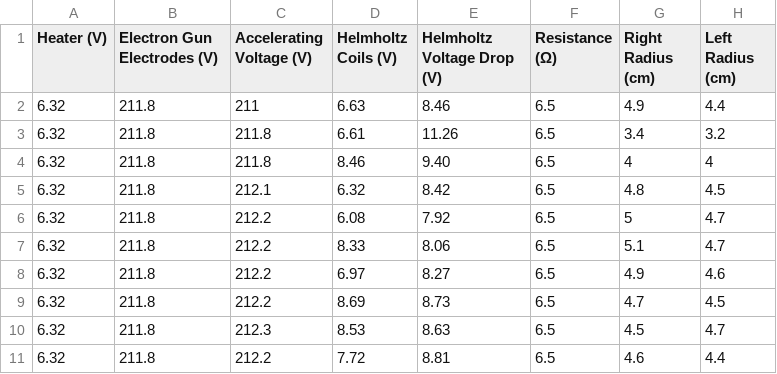
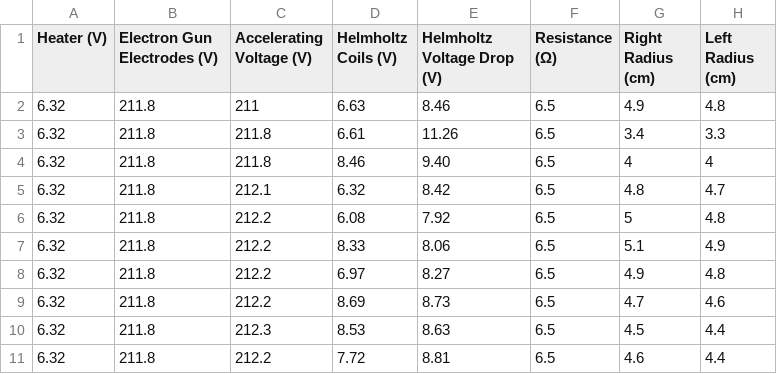
Before and after one commit to lordbecerril/Intermediate-Lab, a CSV file: emration/1.csv, drawn as a sheet.

```diff
--- a/emration/1.csv
+++ b/emration/1.csv
@@ -1,11 +1,11 @@
 Heater (V),Electron Gun Electrodes (V),Accelerating Voltage (V),Helmholtz Coils (V),Helmholtz Voltage Drop (V),Resistance (Ω),Right Radius (cm),Left Radius (cm)
-6.32,211.8,211,6.63,8.46,6.5,4.9,4.4
-6.32,211.8,211.8,6.61,11.26,6.5,3.4,3.2
+6.32,211.8,211,6.63,8.46,6.5,4.9,4.8
+6.32,211.8,211.8,6.61,11.26,6.5,3.4,3.3
 6.32,211.8,211.8,8.46,9.40,6.5,4,4
-6.32,211.8,212.1,6.32,8.42,6.5,4.8,4.5
-6.32,211.8,212.2,6.08,7.92,6.5,5,4.7
-6.32,211.8,212.2,8.33,8.06,6.5,5.1,4.7
-6.32,211.8,212.2,6.97,8.27,6.5,4.9,4.6
-6.32,211.8,212.2,8.69,8.73,6.5,4.7,4.5
-6.32,211.8,212.3,8.53,8.63,6.5,4.5,4.7
+6.32,211.8,212.1,6.32,8.42,6.5,4.8,4.7
+6.32,211.8,212.2,6.08,7.92,6.5,5,4.8
+6.32,211.8,212.2,8.33,8.06,6.5,5.1,4.9
+6.32,211.8,212.2,6.97,8.27,6.5,4.9,4.8
+6.32,211.8,212.2,8.69,8.73,6.5,4.7,4.6
+6.32,211.8,212.3,8.53,8.63,6.5,4.5,4.4
 6.32,211.8,212.2,7.72,8.81,6.5,4.6,4.4
```
Also changed, not shown: emration/2.csv, emration/3.csv, 4 other files.
